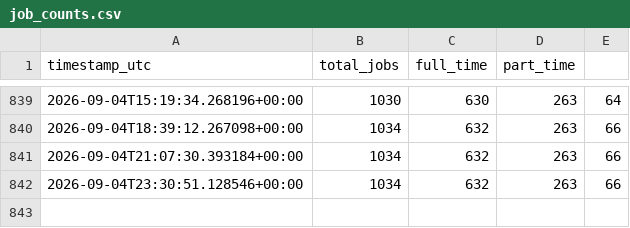
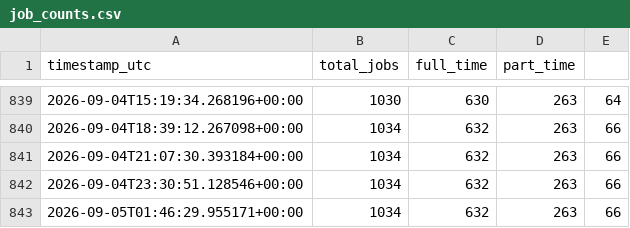
Before and after one commit to aaronisaacs-glitch/mcdonalds-job-tracker, a CSV file: job_counts.csv, drawn as a sheet; only a part is shown, gaps mark what is left out.

```diff
--- a/job_counts.csv
+++ b/job_counts.csv
@@ -842 +842,2 @@ timestamp_utc,total_jobs,full_time,part_time
 2026-09-04T23:30:51.128546+00:00,1034,632,263,66
+2026-09-05T01:46:29.955171+00:00,1034,632,263,66
```
